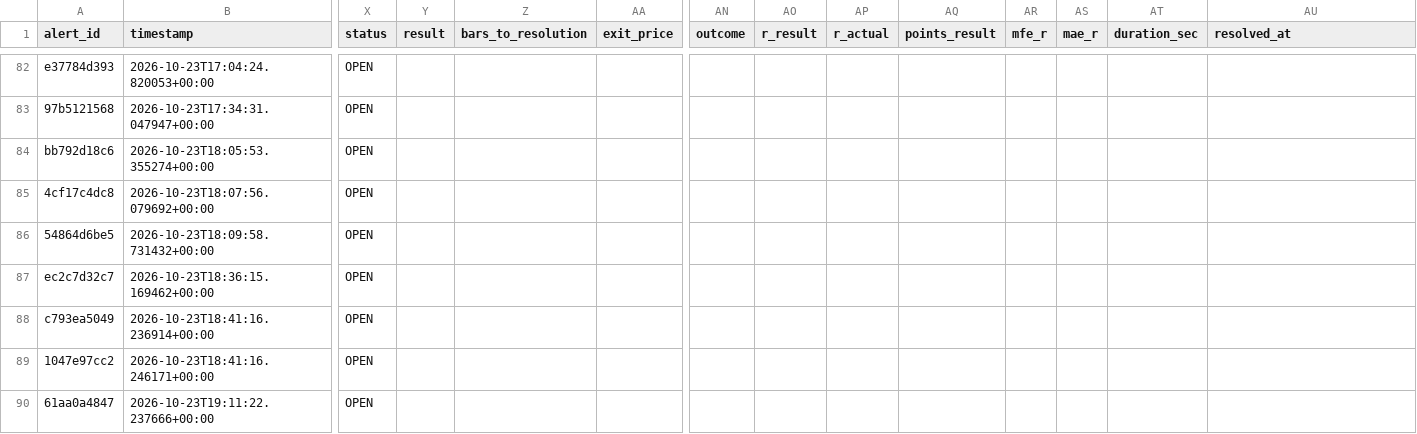
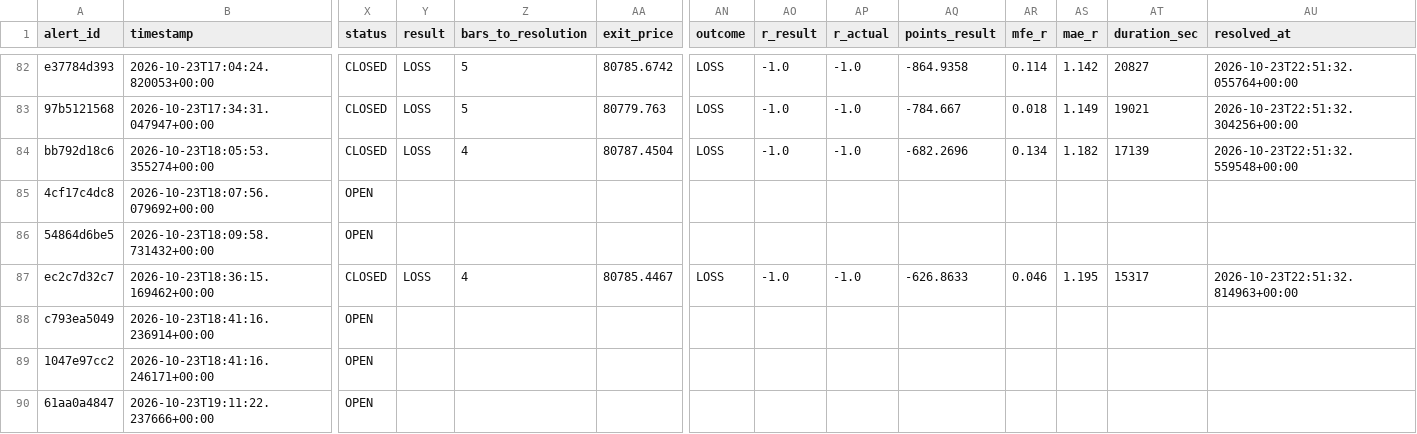
Before and after one commit to kdubsk1/bot, a CSV file: data/archive/outcomes_2026-10-23.csv, drawn as a sheet; only a part is shown, gaps mark what is left out; the diff covers the shown part only; the diff names each change by its address in the sheet, - before the commit and + after, or states it on an @@ line.

```diff
--- a/data/archive/outcomes_2026-10-23.csv
+++ b/data/archive/outcomes_2026-10-23.csv
-X82:X84 (status): OPEN
+X82:X84 (status): CLOSED
-Y82:Y84 (result): (empty)
+Y82:Y84 (result): LOSS
-Z82:Z83 (bars_to_resolution): (empty)
+Z82:Z83 (bars_to_resolution): 5
-AA82 (exit_price): (empty)
+AA82 (exit_price): 80785.6742
-AN82:AN84 (outcome): (empty)
+AN82:AN84 (outcome): LOSS
-AO82:AO84 (r_result): (empty)
+AO82:AO84 (r_result): -1.0
-AP82:AP84 (r_actual): (empty)
+AP82:AP84 (r_actual): -1.0
-AQ82 (points_result): (empty)
+AQ82 (points_result): -864.9358
-AR82 (mfe_r): (empty)
+AR82 (mfe_r): 0.114
-AS82 (mae_r): (empty)
+AS82 (mae_r): 1.142
-AT82 (duration_sec): (empty)
+AT82 (duration_sec): 20827
-AU82 (resolved_at): (empty)
+AU82 (resolved_at): 2026-10-23T22:51:32.055764+00:00
-AA83 (exit_price): (empty)
+AA83 (exit_price): 80779.763
-AQ83 (points_result): (empty)
+AQ83 (points_result): -784.667
-AR83 (mfe_r): (empty)
+AR83 (mfe_r): 0.018
-AS83 (mae_r): (empty)
+AS83 (mae_r): 1.149
-AT83 (duration_sec): (empty)
+AT83 (duration_sec): 19021
-AU83 (resolved_at): (empty)
+AU83 (resolved_at): 2026-10-23T22:51:32.304256+00:00
-Z84 (bars_to_resolution): (empty)
+Z84 (bars_to_resolution): 4
-AA84 (exit_price): (empty)
+AA84 (exit_price): 80787.4504
-AQ84 (points_result): (empty)
+AQ84 (points_result): -682.2696
-AR84 (mfe_r): (empty)
+AR84 (mfe_r): 0.134
-AS84 (mae_r): (empty)
+AS84 (mae_r): 1.182
-AT84 (duration_sec): (empty)
+AT84 (duration_sec): 17139
-AU84 (resolved_at): (empty)
+AU84 (resolved_at): 2026-10-23T22:51:32.559548+00:00
-X87 (status): OPEN
+X87 (status): CLOSED
-Y87 (result): (empty)
+Y87 (result): LOSS
-Z87 (bars_to_resolution): (empty)
+Z87 (bars_to_resolution): 4
-AA87 (exit_price): (empty)
+AA87 (exit_price): 80785.4467
-AN87 (outcome): (empty)
+AN87 (outcome): LOSS
-AO87 (r_result): (empty)
+AO87 (r_result): -1.0
-AP87 (r_actual): (empty)
+AP87 (r_actual): -1.0
-AQ87 (points_result): (empty)
+AQ87 (points_result): -626.8633
-AR87 (mfe_r): (empty)
+AR87 (mfe_r): 0.046
-AS87 (mae_r): (empty)
+AS87 (mae_r): 1.195
-AT87 (duration_sec): (empty)
+AT87 (duration_sec): 15317
-AU87 (resolved_at): (empty)
+AU87 (resolved_at): 2026-10-23T22:51:32.814963+00:00
```
Also changed, not shown: 108 edited cells elsewhere in this file, 17 other files.
